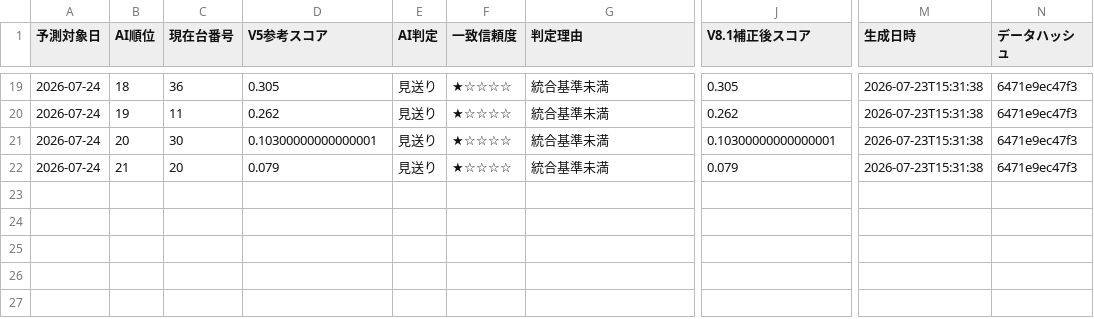
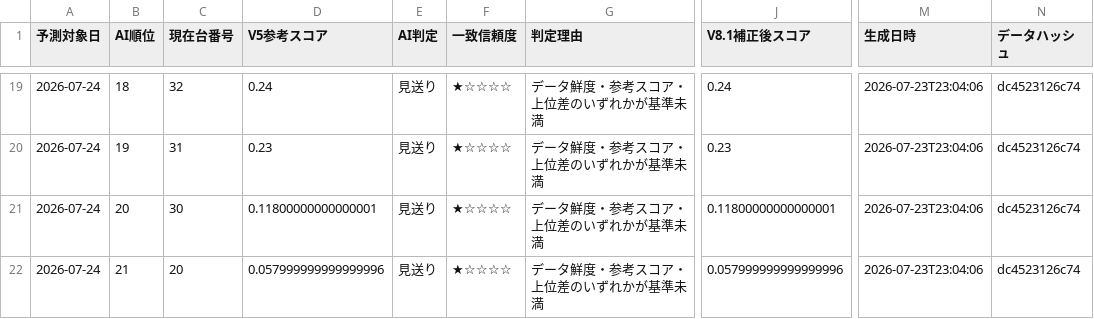
Before and after one commit to chiyoshidesign/hokuto-ai-pwa, a CSV file: latest_ranking.csv, drawn as a sheet; only a part is shown, gaps mark what is left out; the diff covers the shown part only; the diff names each change by its address in the sheet, - before the commit and + after, or states it on an @@ line.

```diff
--- a/latest_ranking.csv
+++ b/latest_ranking.csv
-C19 (現在台番号): 36
+C19 (現在台番号): 32
-D19 (V5参考スコア): 0.305
+D19 (V5参考スコア): 0.24
-G19:G22 (判定理由): 統合基準未満
+G19:G22 (判定理由): データ鮮度・参考スコア・上位差のいずれかが基準未満
-J19 (V8.1補正後スコア): 0.305
+J19 (V8.1補正後スコア): 0.24
-M19:M22 (生成日時): 2026-07-23T15:31:38
+M19:M22 (生成日時): 2026-07-23T23:04:06
-N19:N22 (データハッシュ): 6471e9ec47f3
+N19:N22 (データハッシュ): dc4523126c74
-C20 (現在台番号): 11
+C20 (現在台番号): 31
-D20 (V5参考スコア): 0.262
+D20 (V5参考スコア): 0.23
-J20 (V8.1補正後スコア): 0.262
+J20 (V8.1補正後スコア): 0.23
-D21 (V5参考スコア): 0.10300000000000001
+D21 (V5参考スコア): 0.11800000000000001
-J21 (V8.1補正後スコア): 0.10300000000000001
+J21 (V8.1補正後スコア): 0.11800000000000001
-D22 (V5参考スコア): 0.079
+D22 (V5参考スコア): 0.057999999999999996
-J22 (V8.1補正後スコア): 0.079
+J22 (V8.1補正後スコア): 0.057999999999999996
```
Also changed, not shown: 113 edited cells elsewhere in this file.
